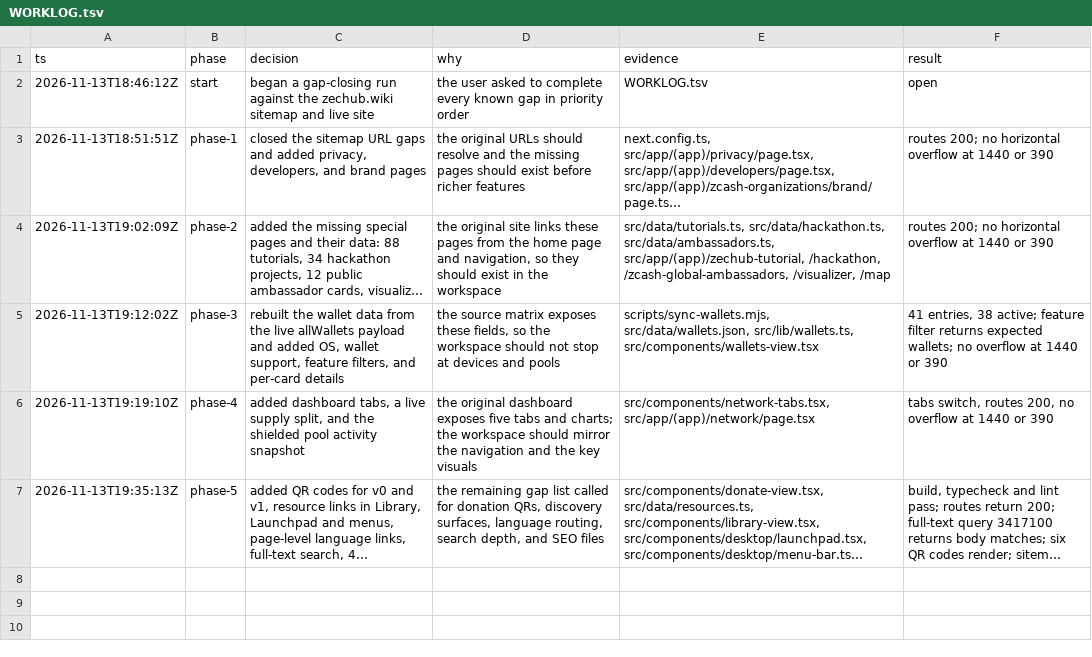
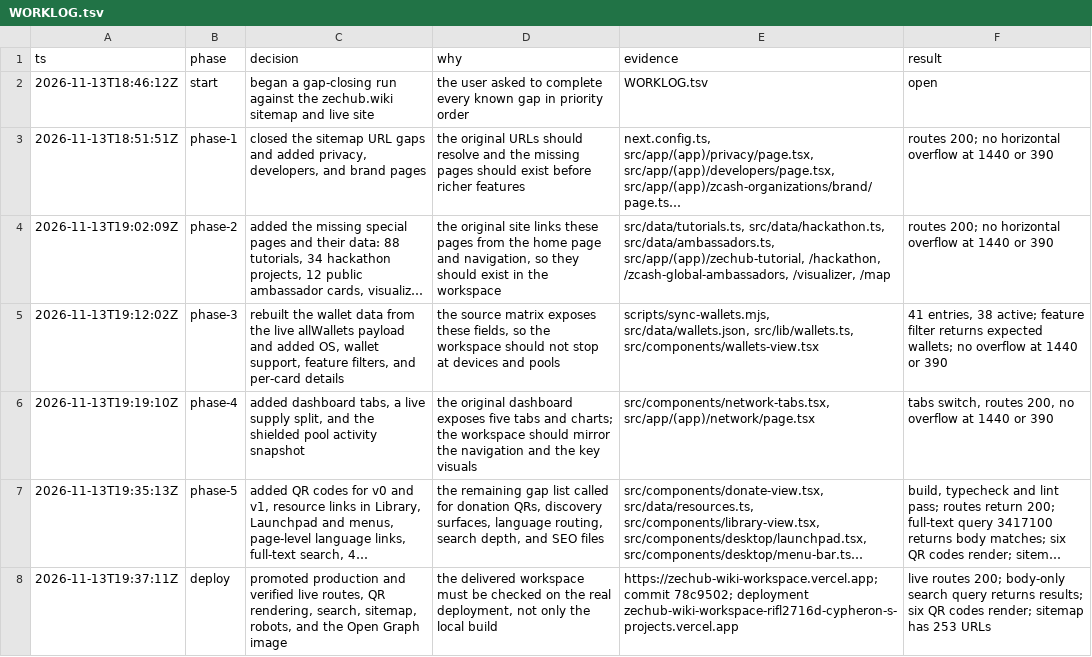
Before and after one commit to sables-phoenix/zechub-wiki-workspace, a TSV file: WORKLOG.tsv, drawn as a sheet; long unchanged cells end in …; the diff names each change by its address in the sheet, - before the commit and + after, or states it on an @@ line.

Commit message:
docs: record final verification

```diff
--- a/WORKLOG.tsv
+++ b/WORKLOG.tsv
+row 8: 2026-11-13T19:37:11Z | deploy | promoted production and verified live routes, QR rendering, search, sitemap, robots, and the Open Graph image | the delivered workspace must be checked on the real deployment, not only the local build | https://zechub-wiki-workspace.vercel.app; commit 78c9502; deployment zechub-wiki-workspace-rifl2716d-cypheron-s-projects.vercel.app | live routes 200; body-only search query returns results; six QR codes render; sitemap has 253 URLs
```
